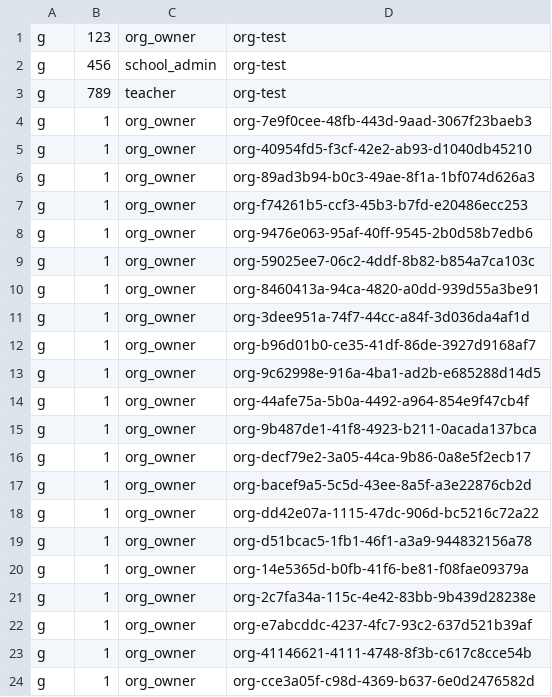
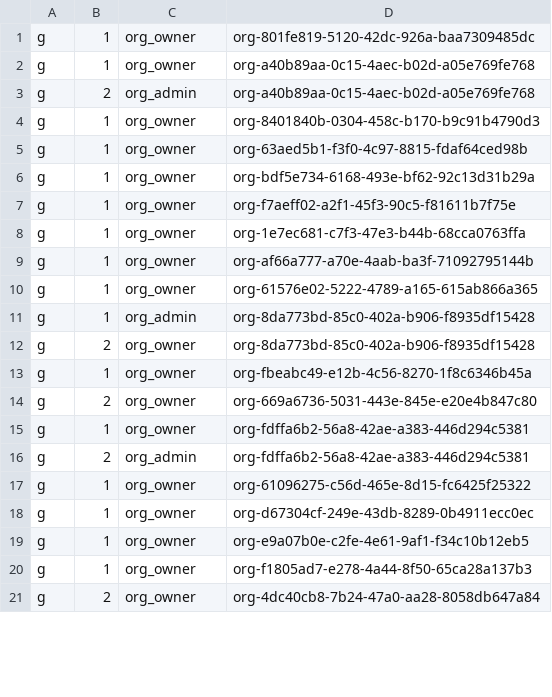
Before and after one commit to Youngger9765/duotopia, a CSV file: backend/config/casbin_policy.csv, drawn as a sheet; only a part is shown; the diff covers the shown part only.

```diff
--- a/backend/config/casbin_policy.csv
+++ b/backend/config/casbin_policy.csv
@@ -1,24 +1,21 @@
-g, 123, org_owner, org-test
-g, 456, school_admin, org-test
-g, 789, teacher, org-test
-g, 1, org_owner, org-7e9f0cee-48fb-443d-9aad-3067f23baeb3
-g, 1, org_owner, org-40954fd5-f3cf-42e2-ab93-d1040db45210
-g, 1, org_owner, org-89ad3b94-b0c3-49ae-8f1a-1bf074d626a3
-g, 1, org_owner, org-f74261b5-ccf3-45b3-b7fd-e20486ecc253
-g, 1, org_owner, org-9476e063-95af-40ff-9545-2b0d58b7edb6
-g, 1, org_owner, org-59025ee7-06c2-4ddf-8b82-b854a7ca103c
-g, 1, org_owner, org-8460413a-94ca-4820-a0dd-939d55a3be91
-g, 1, org_owner, org-3dee951a-74f7-44cc-a84f-3d036da4af1d
-g, 1, org_owner, org-b96d01b0-ce35-41df-86de-3927d9168af7
-g, 1, org_owner, org-9c62998e-916a-4ba1-ad2b-e685288d14d5
-g, 1, org_owner, org-44afe75a-5b0a-4492-a964-854e9f47cb4f
-g, 1, org_owner, org-9b487de1-41f8-4923-b211-0acada137bca
-g, 1, org_owner, org-decf79e2-3a05-44ca-9b86-0a8e5f2ecb17
-g, 1, org_owner, org-bacef9a5-5c5d-43ee-8a5f-a3e22876cb2d
-g, 1, org_owner, org-dd42e07a-1115-47dc-906d-bc5216c72a22
-g, 1, org_owner, org-d51bcac5-1fb1-46f1-a3a9-944832156a78
-g, 1, org_owner, org-14e5365d-b0fb-41f6-be81-f08fae09379a
-g, 1, org_owner, org-2c7fa34a-115c-4e42-83bb-9b439d28238e
-g, 1, org_owner, org-e7abcddc-4237-4fc7-93c2-637d521b39af
-g, 1, org_owner, org-41146621-4111-4748-8f3b-c617c8cce54b
-g, 1, org_owner, org-cce3a05f-c98d-4369-b637-6e0d2476582d
+g, 1, org_owner, org-801fe819-5120-42dc-926a-baa7309485dc
+g, 1, org_owner, org-a40b89aa-0c15-4aec-b02d-a05e769fe768
+g, 2, org_admin, org-a40b89aa-0c15-4aec-b02d-a05e769fe768
+g, 1, org_owner, org-8401840b-0304-458c-b170-b9c91b4790d3
+g, 1, org_owner, org-63aed5b1-f3f0-4c97-8815-fdaf64ced98b
+g, 1, org_owner, org-bdf5e734-6168-493e-bf62-92c13d31b29a
+g, 1, org_owner, org-f7aeff02-a2f1-45f3-90c5-f81611b7f75e
+g, 1, org_owner, org-1e7ec681-c7f3-47e3-b44b-68cca0763ffa
+g, 1, org_owner, org-af66a777-a70e-4aab-ba3f-71092795144b
+g, 1, org_owner, org-61576e02-5222-4789-a165-615ab866a365
+g, 1, org_admin, org-8da773bd-85c0-402a-b906-f8935df15428
+g, 2, org_owner, org-8da773bd-85c0-402a-b906-f8935df15428
+g, 1, org_owner, org-fbeabc49-e12b-4c56-8270-1f8c6346b45a
+g, 2, org_owner, org-669a6736-5031-443e-845e-e20e4b847c80
+g, 1, org_owner, org-fdffa6b2-56a8-42ae-a383-446d294c5381
+g, 2, org_admin, org-fdffa6b2-56a8-42ae-a383-446d294c5381
+g, 1, org_owner, org-61096275-c56d-465e-8d15-fc6425f25322
+g, 1, org_owner, org-d67304cf-249e-43db-8289-0b4911ecc0ec
+g, 1, org_owner, org-e9a07b0e-c2fe-4e61-9af1-f34c10b12eb5
+g, 1, org_owner, org-f1805ad7-e278-4a44-8f50-65ca28a137b3
+g, 2, org_owner, org-4dc40cb8-7b24-47a0-aa28-8058db647a84
```
Also changed, not shown: 8 added rows, 1 removed row and 30 edited cells elsewhere in this file, 22 other files.
